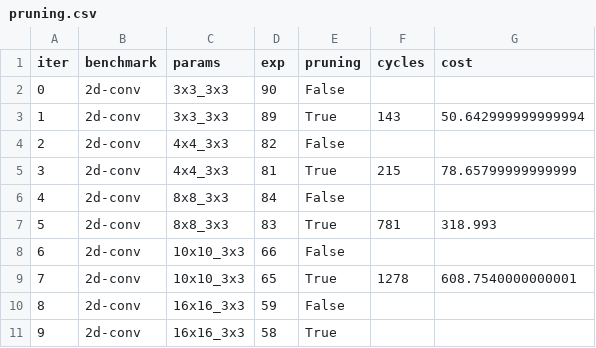
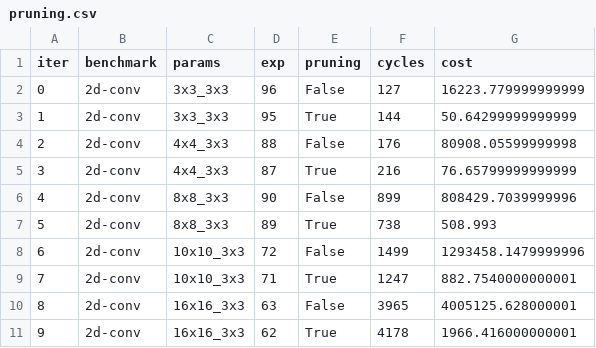
Before and after one commit to sgpthomas/comp-gen, a CSV file: server/figs/data/pruning.csv, drawn as a sheet.

```diff
--- a/server/figs/data/pruning.csv
+++ b/server/figs/data/pruning.csv
@@ -1,11 +1,11 @@
 iter,benchmark,params,exp,pruning,cycles,cost
-0,2d-conv,3x3_3x3,90,False,,
-1,2d-conv,3x3_3x3,89,True,143,50.642999999999994
-2,2d-conv,4x4_3x3,82,False,,
-3,2d-conv,4x4_3x3,81,True,215,78.65799999999999
-4,2d-conv,8x8_3x3,84,False,,
-5,2d-conv,8x8_3x3,83,True,781,318.993
-6,2d-conv,10x10_3x3,66,False,,
-7,2d-conv,10x10_3x3,65,True,1278,608.7540000000001
-8,2d-conv,16x16_3x3,59,False,,
-9,2d-conv,16x16_3x3,58,True,,
+0,2d-conv,3x3_3x3,96,False,127,16223.779999999999
+1,2d-conv,3x3_3x3,95,True,144,50.64299999999999
+2,2d-conv,4x4_3x3,88,False,176,80908.05599999998
+3,2d-conv,4x4_3x3,87,True,216,76.65799999999999
+4,2d-conv,8x8_3x3,90,False,899,808429.7039999996
+5,2d-conv,8x8_3x3,89,True,738,508.993
+6,2d-conv,10x10_3x3,72,False,1499,1293458.1479999996
+7,2d-conv,10x10_3x3,71,True,1247,882.7540000000001
+8,2d-conv,16x16_3x3,63,False,3965,4005125.628000001
+9,2d-conv,16x16_3x3,62,True,4178,1966.416000000001
```
Also changed, not shown: server/figs/data/est_cycles.csv, 7 other files.
